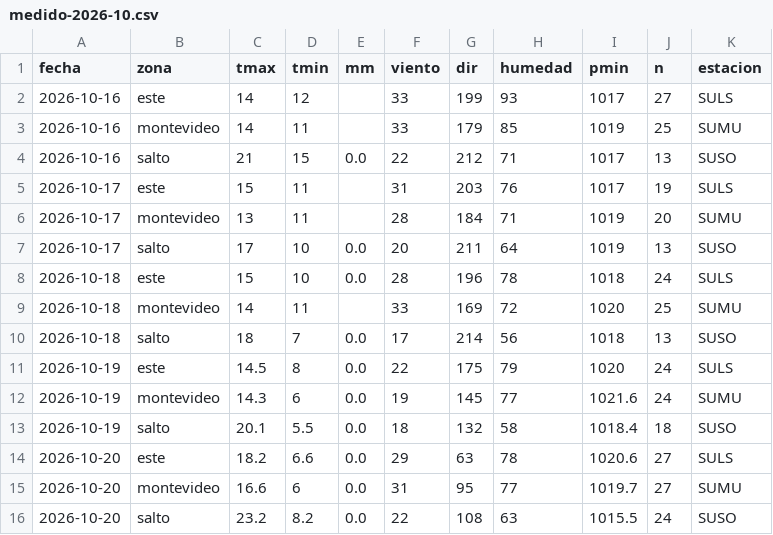
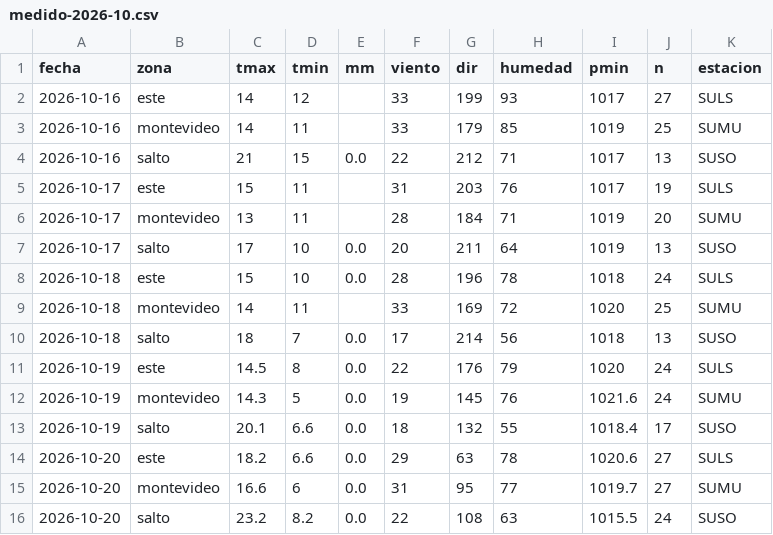
Before and after one commit to PatricioFerreira/Predictor-Noesis, a CSV file: data/historial/medido-2026-10.csv, drawn as a sheet.

```diff
--- a/data/historial/medido-2026-10.csv
+++ b/data/historial/medido-2026-10.csv
@@ -10,5 +10,5 @@ fecha,zona,tmax,tmin,mm,viento,dir,humedad,pmin,n,estacion
 2026-10-18,salto,18,7,0.0,17,214,56,1018,13,SUSO
-2026-10-19,este,14.5,8,0.0,22,175,79,1020,24,SULS
-2026-10-19,montevideo,14.3,6,0.0,19,145,77,1021.6,24,SUMU
-2026-10-19,salto,20.1,5.5,0.0,18,132,58,1018.4,18,SUSO
+2026-10-19,este,14.5,8,0.0,22,176,79,1020,24,SULS
+2026-10-19,montevideo,14.3,5,0.0,19,145,76,1021.6,24,SUMU
+2026-10-19,salto,20.1,6.6,0.0,18,132,55,1018.4,17,SUSO
 2026-10-20,este,18.2,6.6,0.0,29,63,78,1020.6,27,SULS
```
Also changed, not shown: data/historial/registro-2026-10.csv, 9 other files.
